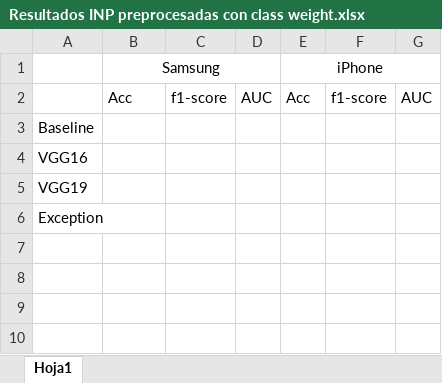
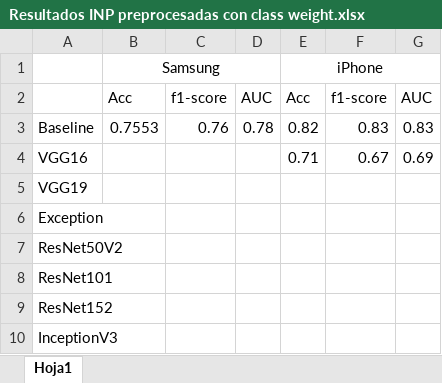
Before and after one commit to NuriaVP/Transfer-Learning-EDM, an Excel workbook: Resultados INP preprocesadas con class weight.xlsx, sheet Hoja1, drawn as a sheet; values as stored, in another font and other column widths than the file's, no borders; removed rows and columns are numbered as before the commit, all else as after; the diff names each change by its address in the sheet, - before the commit and + after, or states it on an @@ line.

Commit message:
Resultados iPhone con VGG16
He añadido en la tabla del documento "Resultados INP preprocesadas con class weight" los resultados obtenido al probar con el script de la Issue #31 la red VGG16 con las imágenes de iPhone como test.

```diff
--- a/Resultados INP preprocesadas con class weight.xlsx (sheet Hoja1)
+++ b/Resultados INP preprocesadas con class weight.xlsx (sheet Hoja1)
-row 3: Baseline
-row 4: VGG16
+row 3: Baseline | 0.7553 | 0.76 | 0.78 | 0.82 | 0.83 | 0.83
+row 4: VGG16 |  |  |  | 0.71 | 0.67 | 0.69
+row 7: ResNet50V2
+row 8: ResNet101
+row 9: ResNet152
+row 10: InceptionV3
```
